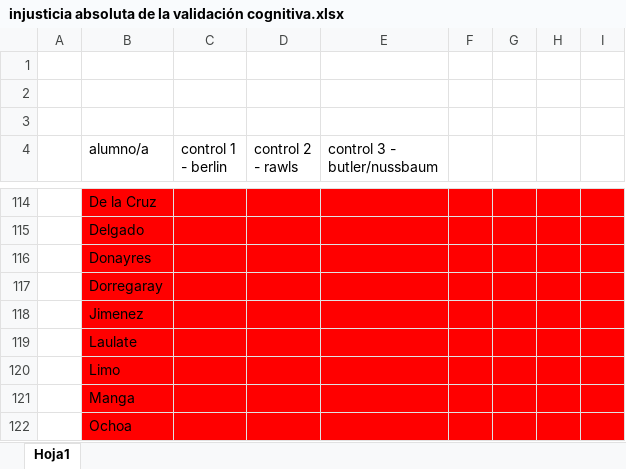
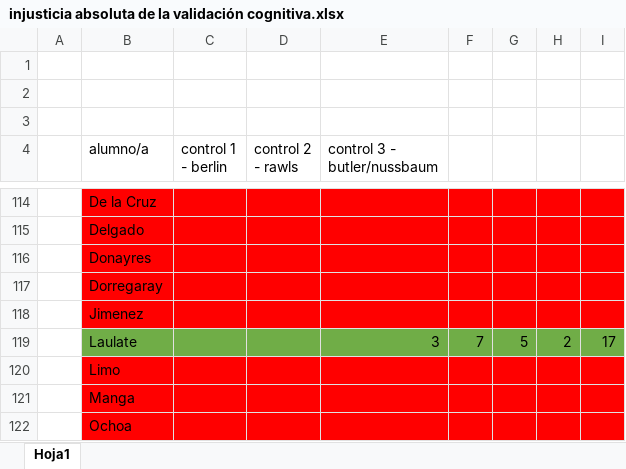
Before and after one commit to zaboltar/zaboltar.github.io, an Excel workbook: assets uarm/2019 sol-penscri-justfilpol/injusticia absoluta de la validación cognitiva.xlsx, sheet Hoja1, drawn as a sheet; only a part is shown, gaps mark what is left out; values as stored, in another font and other column widths than the file's, no borders; removed rows and columns are numbered as before the commit, all else as after; the diff covers the shown part only; the diff names each change by its address in the sheet, - before the commit and + after, or states it on an @@ line.

```diff
--- a/assets uarm/2019 sol-penscri-justfilpol/injusticia absoluta de la validación cognitiva.xlsx (sheet Hoja1)
+++ b/assets uarm/2019 sol-penscri-justfilpol/injusticia absoluta de la validación cognitiva.xlsx (sheet Hoja1)
-row 119:  | Laulate
+row 119:  | Laulate |  |  | 3 | 7 | 5 | 2 | 17
```
Also changed, not shown: 7 added rows and 7 removed rows elsewhere in this sheet, assets uarm/2019 sol-penscri-justfilpol/S E B Ago2019/chronoBiSemReemp.xlsx, 1 other file.
